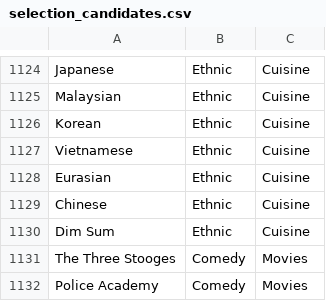
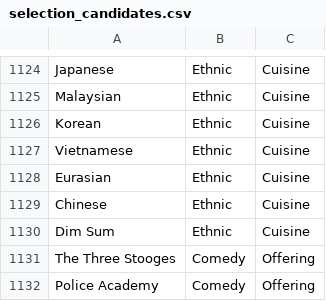
Before and after one commit to Didd/csv-repo, a CSV file: selection_candidates.csv, drawn as a sheet; only a part is shown, gaps mark what is left out.

Commit message:
fix: fix qualifier for commedy data

```diff
--- a/selection_candidates.csv
+++ b/selection_candidates.csv
@@ -1130,3 +1130,3 @@ Chinese,Ethnic,Cuisine
 Dim Sum,Ethnic,Cuisine
-The Three Stooges,Comedy,Movies
-Police Academy,Comedy,Movies
+The Three Stooges,Comedy,Offering
+Police Academy,Comedy,Offering
```
